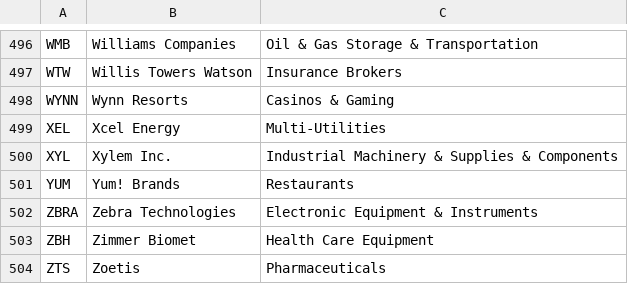
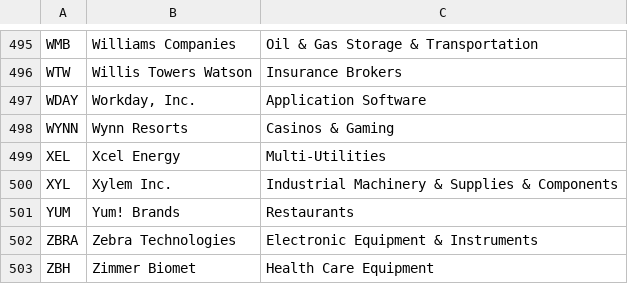
Before and after one commit to guccidoge/stockdashboard, a CSV file: nyse_tickers.csv, drawn as a sheet; only a part is shown, gaps mark what is left out; the shorter side is filled out with more unchanged rows; the diff covers the shown part only; the diff names each change by its address in the sheet, - before the commit and + after, or states it on an @@ line.

```diff
--- a/nyse_tickers.csv
+++ b/nyse_tickers.csv
+row 497: WDAY | Workday, Inc. | Application Software
```
Also changed, not shown: 2 added rows and 3 removed rows elsewhere in this file, 4 other files.
